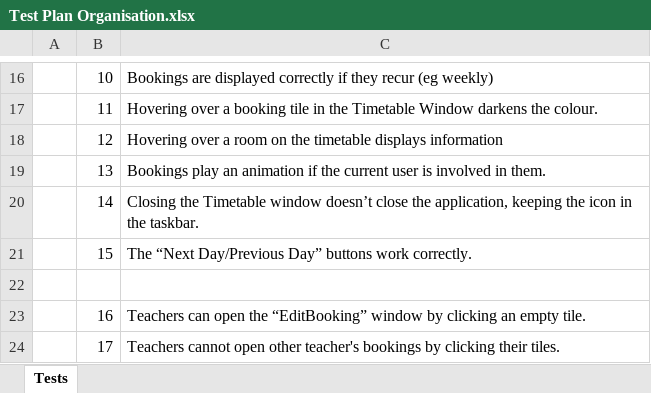
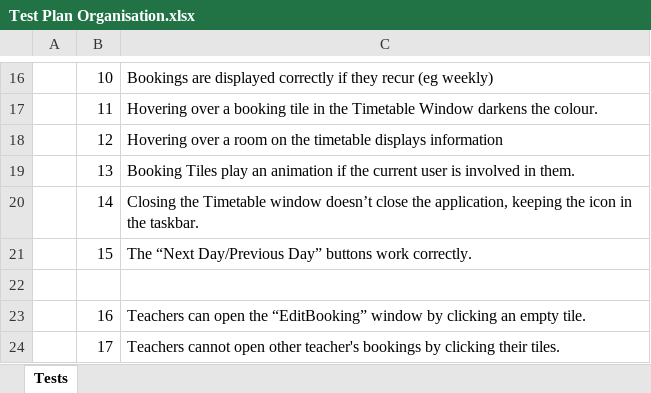
Before and after one commit to hnefatl/Prototype1, an Excel workbook: _Writeup/Test Plan Organisation.xlsx, sheet Tests, drawn as a sheet; only a part is shown, gaps mark what is left out; values as stored, in another font and other column widths than the file's, no cell formats; the diff covers the shown part only; the diff names each change by its address in the sheet, - before the commit and + after, or states it on an @@ line.

```diff
--- a/_Writeup/Test Plan Organisation.xlsx (sheet Tests)
+++ b/_Writeup/Test Plan Organisation.xlsx (sheet Tests)
-C19: Bookings play an…
+C19: Booking Tiles play an…
```
Also changed, not shown: 21 added rows, 3 removed rows and 48 edited cells elsewhere in this sheet, cell formats, formulas that keep their value, 2 other files.
